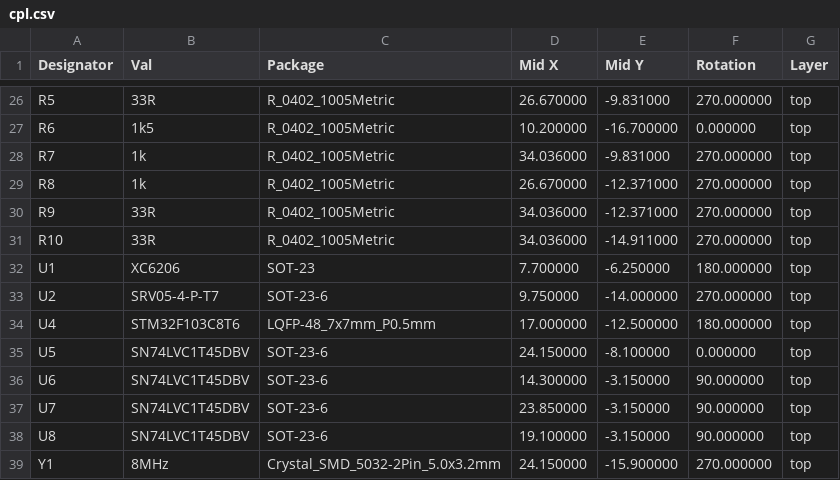
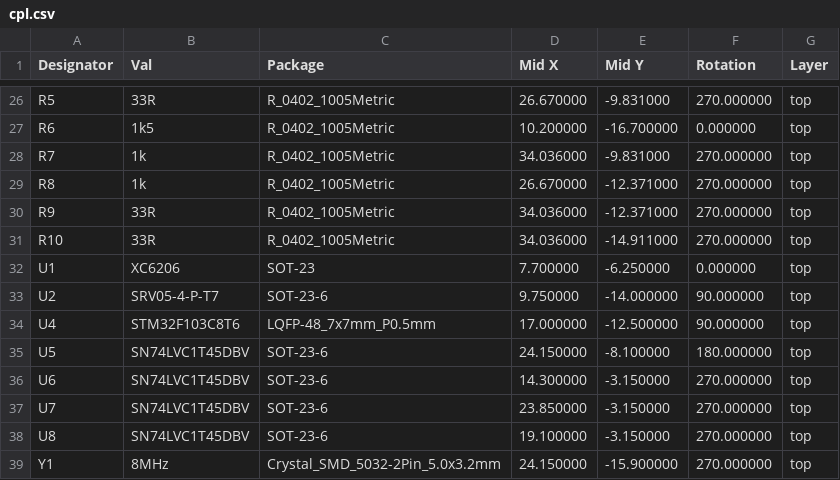
Before and after one commit to florolf/spi-flasher, a CSV file: adapter/fab/v1/cpl.csv, drawn as a sheet; only a part is shown, gaps mark what is left out.

Commit message:
adapter: fix CPL rotations

```diff
--- a/adapter/fab/v1/cpl.csv
+++ b/adapter/fab/v1/cpl.csv
@@ -31,9 +31,9 @@ Designator,Val,Package,Mid X,Mid Y,Rotation,Layer
 "R10","33R","R_0402_1005Metric",34.036000,-14.911000,270.000000,top
-"U1","XC6206","SOT-23",7.700000,-6.250000,180.000000,top
-"U2","SRV05-4-P-T7","SOT-23-6",9.750000,-14.000000,270.000000,top
-"U4","STM32F103C8T6","LQFP-48_7x7mm_P0.5mm",17.000000,-12.500000,180.000000,top
-"U5","SN74LVC1T45DBV","SOT-23-6",24.150000,-8.100000,0.000000,top
-"U6","SN74LVC1T45DBV","SOT-23-6",14.300000,-3.150000,90.000000,top
-"U7","SN74LVC1T45DBV","SOT-23-6",23.850000,-3.150000,90.000000,top
-"U8","SN74LVC1T45DBV","SOT-23-6",19.100000,-3.150000,90.000000,top
+"U1","XC6206","SOT-23",7.700000,-6.250000,0.000000,top
+"U2","SRV05-4-P-T7","SOT-23-6",9.750000,-14.000000,90.000000,top
+"U4","STM32F103C8T6","LQFP-48_7x7mm_P0.5mm",17.000000,-12.500000,90.000000,top
+"U5","SN74LVC1T45DBV","SOT-23-6",24.150000,-8.100000,180.000000,top
+"U6","SN74LVC1T45DBV","SOT-23-6",14.300000,-3.150000,270.000000,top
+"U7","SN74LVC1T45DBV","SOT-23-6",23.850000,-3.150000,270.000000,top
+"U8","SN74LVC1T45DBV","SOT-23-6",19.100000,-3.150000,270.000000,top
 "Y1","8MHz","Crystal_SMD_5032-2Pin_5.0x3.2mm",24.150000,-15.900000,270.000000,top
```
